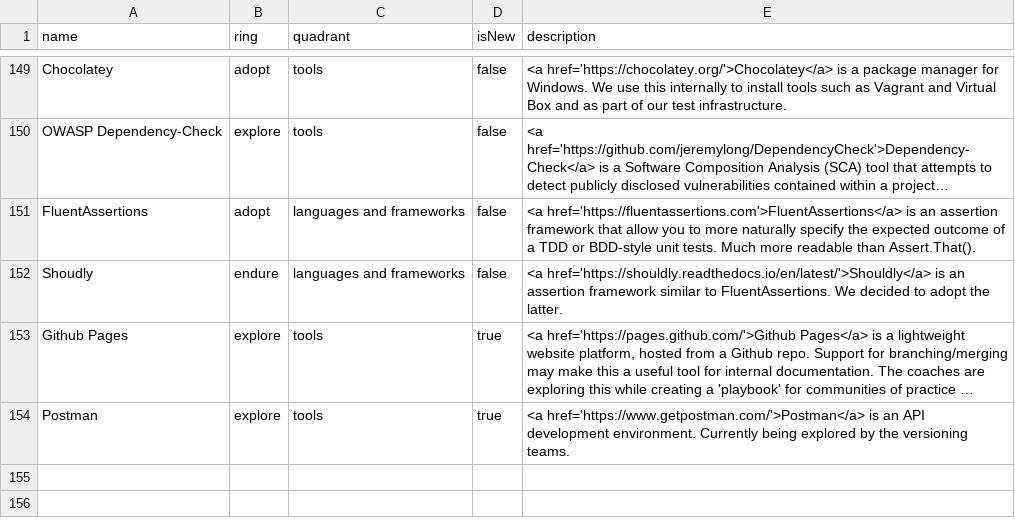
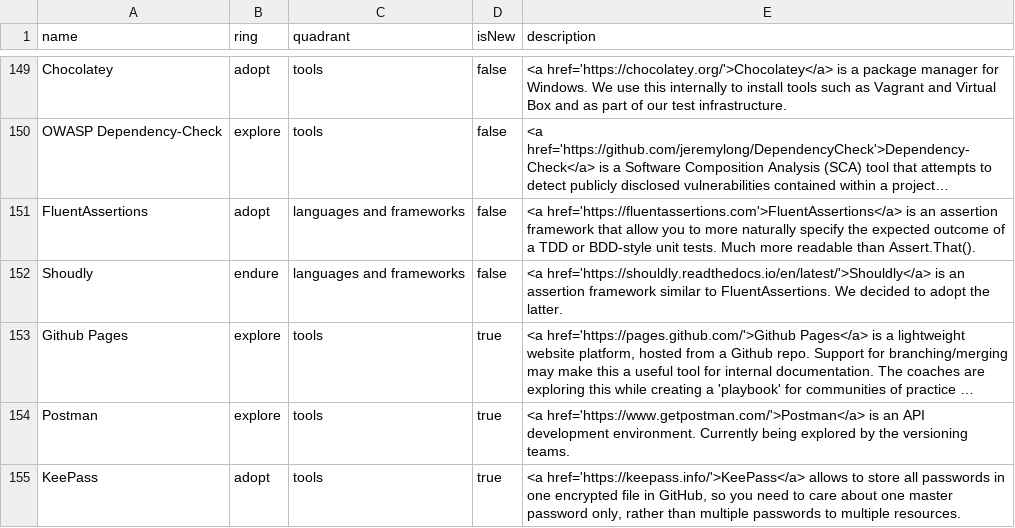
Before and after one commit to red-gate/Tech-Radar, a CSV file: radar.csv, drawn as a sheet; only a part is shown, gaps mark what is left out; long unchanged cells end in …; the diff names each change by its address in the sheet, - before the commit and + after, or states it on an @@ line.

Commit message:
Add KeePass

```diff
--- a/radar.csv
+++ b/radar.csv
+row 155: KeePass | adopt | tools | true | <a href='https://keepass.info/'>KeePass</a> allows to store all passwords in one encrypted file in GitHub, so you need to care about one master password only, rather than multiple passwords to multiple resources.
```
